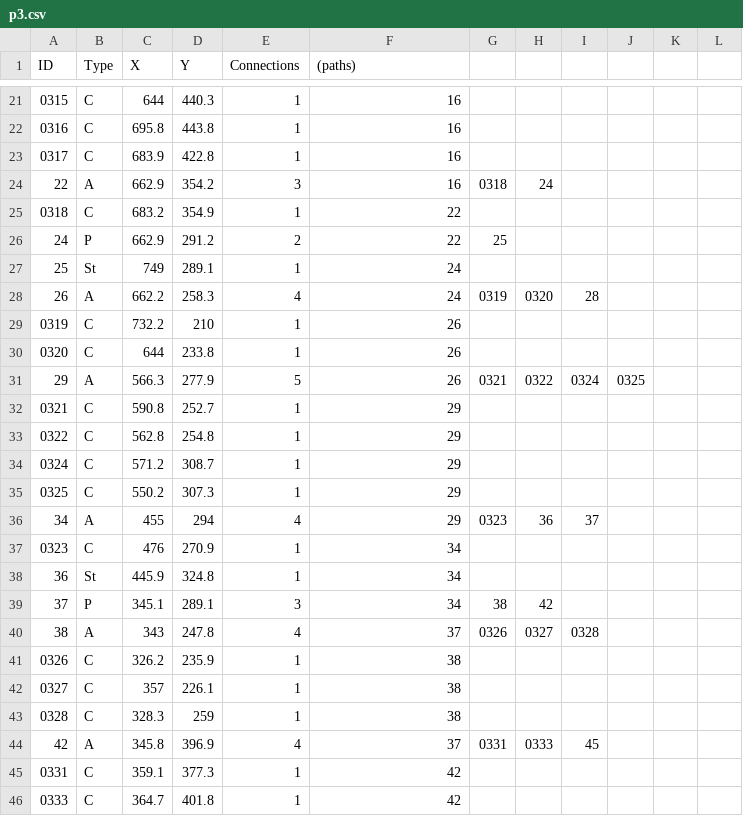
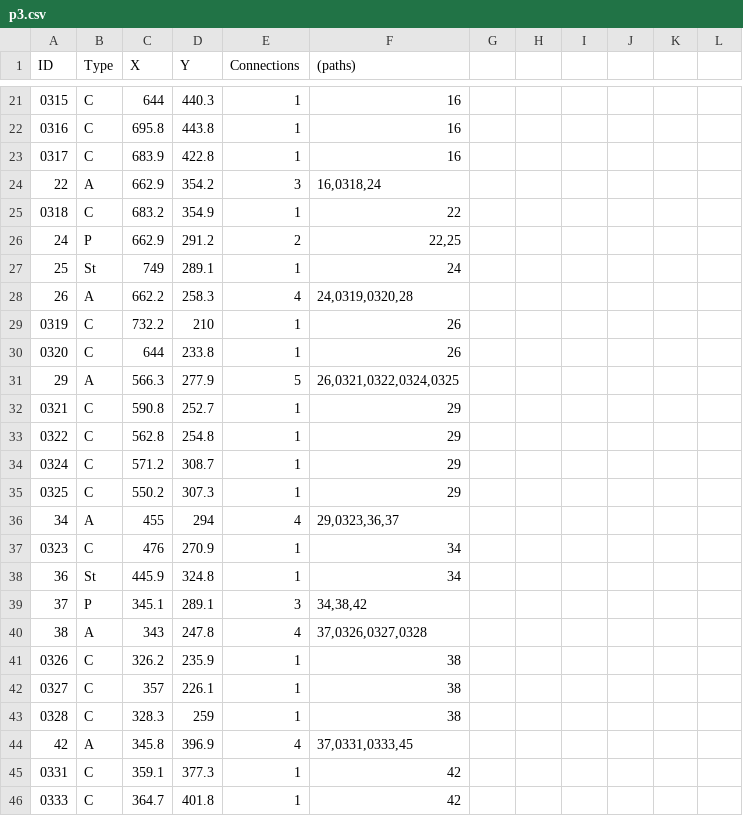
Before and after one commit to NCHS-Software-Engineering/Hallway-Nav, a CSV file: client/src/Cord/p3.csv, drawn as a sheet; only a part is shown, gaps mark what is left out; the diff covers the shown part only.

Commit message:
reformatted CSV

```diff
--- a/client/src/Cord/p3.csv
+++ b/client/src/Cord/p3.csv
@@ -24 +24 @@ ID, Type, X, Y, Connections, (paths)
-22, A, 662.9, 354.2, 3, 16, 0318, 24
+22,A,662.9,354.2,3,"16,0318,24"
@@ -26 +26 @@ ID, Type, X, Y, Connections, (paths)
-24, P, 662.9, 291.2, 2, 22, 25,
+24,P,662.9,291.2,2,"22,25"
@@ -28 +28 @@ ID, Type, X, Y, Connections, (paths)
-26, A, 662.2, 258.3, 4, 24, 0319, 0320, 28
+26,A,662.2,258.3,4,"24,0319,0320,28"
@@ -31 +31 @@ ID, Type, X, Y, Connections, (paths)
-29, A, 566.3, 277.9, 5, 26, 0321, 0322, 0324, 0325
+29,A,566.3,277.9,5,"26,0321,0322,0324,0325"
@@ -36 +36 @@ ID, Type, X, Y, Connections, (paths)
-34, A, 455, 294, 4, 29, 0323, 36, 37
+34,A,455,294,4,"29,0323,36,37"
@@ -39,2 +39,2 @@ ID, Type, X, Y, Connections, (paths)
-37, P, 345.1, 289.1, 3, 34, 38, 42
-38, A, 343, 247.8, 4, 37, 0326, 0327, 0328
+37,P,345.1,289.1,3,"34,38,42"
+38,A,343,247.8,4,"37,0326,0327,0328"
@@ -44 +44 @@ ID, Type, X, Y, Connections, (paths)
-42, A, 345.8, 396.9, 4, 37, 0331, 0333, 45
+42,A,345.8,396.9,4,"37,0331,0333,45"
```
Also changed, not shown: 49 edited cells elsewhere in this file.
